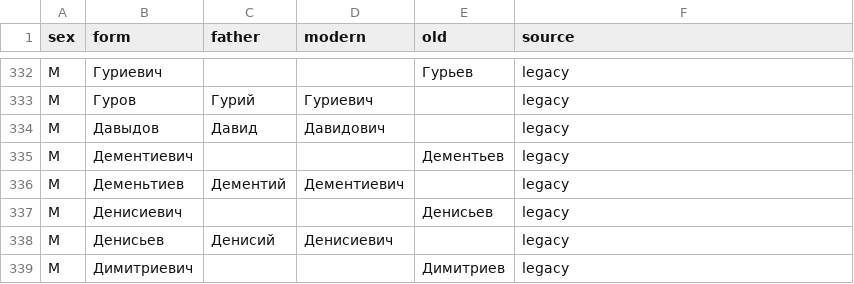
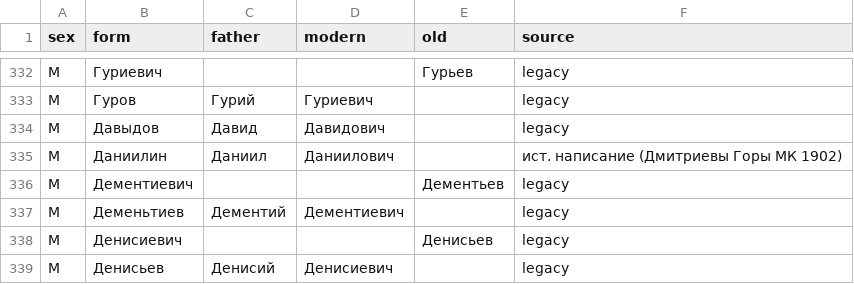
Before and after one commit to dmalch/nizhnyaya-vereya-records, a TSV file: corpus/names/patronymics.tsv, drawn as a sheet; only a part is shown, gaps mark what is left out; the shorter side is filled out with more unchanged rows; the diff names each change by its address in the sheet, - before the commit and + after, or states it on an @@ line.

Commit message:
Sync from monorepo @9259f9aa2
Source-Commit: 9259f9aa2da9f68ee82583e013218f75576bcaad

```diff
--- a/corpus/names/patronymics.tsv
+++ b/corpus/names/patronymics.tsv
+row 335: M | Даниилин | Даниил | Даниилович |  | ист. написание (Дмитриевы Горы МК 1902)
```
Also changed, not shown: 6 other files.
